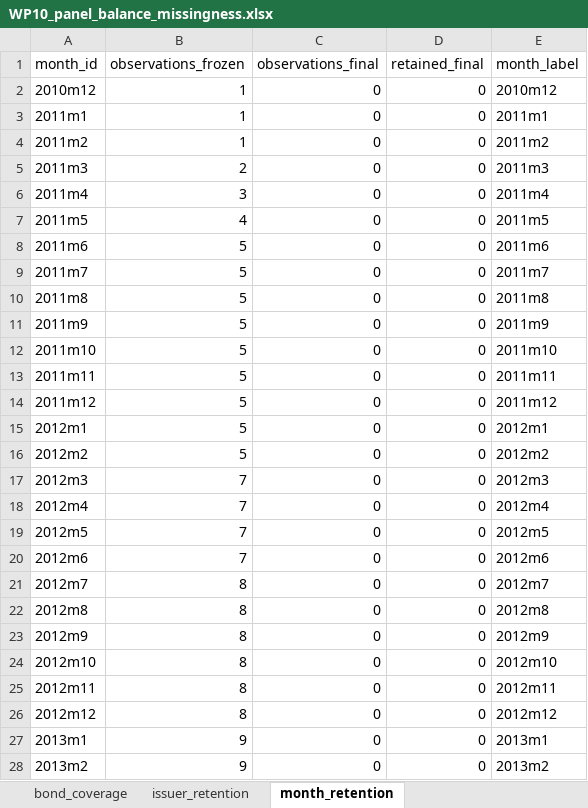
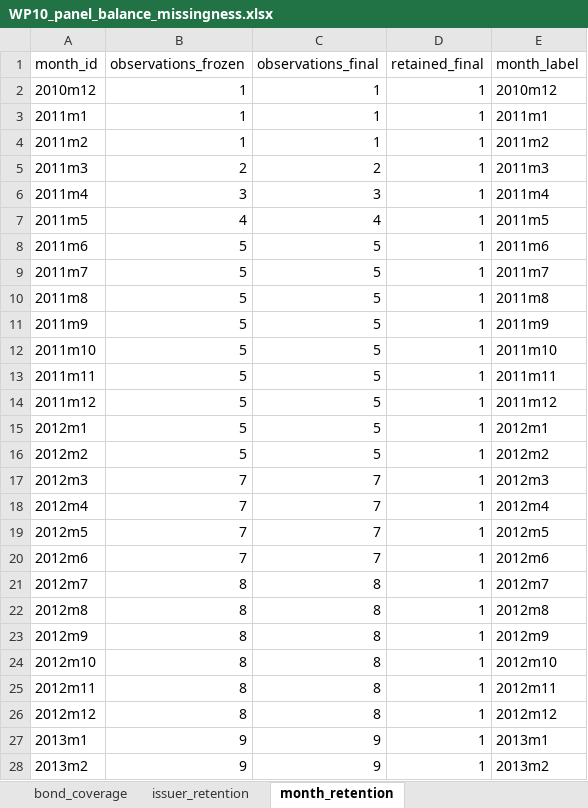
Before and after one commit to thiagossiqueira/tmf_thiago_siqueira, an Excel workbook: src/econometrics/wp10_reporting/WP10_panel_balance_missingness.xlsx, sheet month_retention, drawn as a sheet; only a part is shown; values as stored, in another font and other column widths than the file's, no borders; the diff covers the shown part only; the diff names each change by its address in the sheet, - before the commit and + after, or states it on an @@ line.

```diff
--- a/src/econometrics/wp10_reporting/WP10_panel_balance_missingness.xlsx (sheet month_retention)
+++ b/src/econometrics/wp10_reporting/WP10_panel_balance_missingness.xlsx (sheet month_retention)
-C2:C4 (observations_final): 0
+C2:C4 (observations_final): 1
-D2:D28 (retained_final): 0
+D2:D28 (retained_final): 1
-C5 (observations_final): 0
+C5 (observations_final): 2
-C6 (observations_final): 0
+C6 (observations_final): 3
-C7 (observations_final): 0
+C7 (observations_final): 4
-C8:C16 (observations_final): 0
+C8:C16 (observations_final): 5
-C17:C20 (observations_final): 0
+C17:C20 (observations_final): 7
-C21:C26 (observations_final): 0
+C21:C26 (observations_final): 8
-C27:C28 (observations_final): 0
+C27:C28 (observations_final): 9
```
Also changed, not shown: 68 edited cells elsewhere in this sheet, sheet bond_var_missingness, sheet bond_coverage, sheet annual_coverage, sheet variable_missingness, sheet thesis_summary, sheet thesis_table, 3 more sheets, 1 other file.
